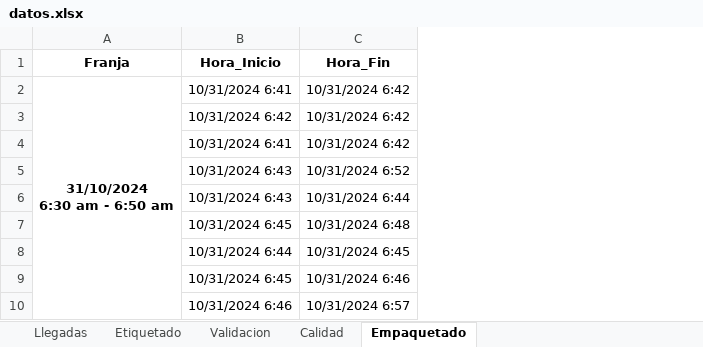
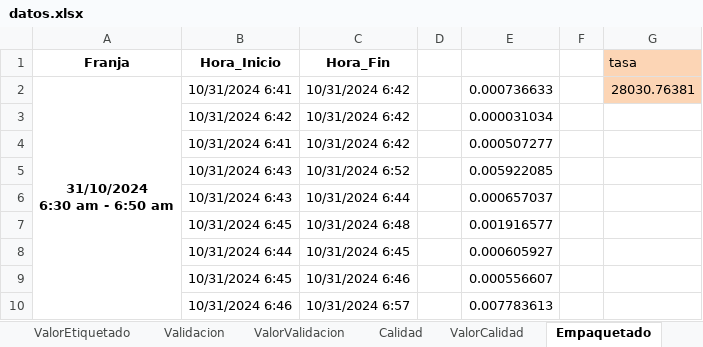
Before and after one commit to juanjomurillo12/AM5_ModelosProbabilisticos, an Excel workbook: datos.xlsx, sheet Empaquetado, drawn as a sheet; only a part is shown; values as stored, in another font and other column widths than the file's, no borders; the diff names each change by its address in the sheet, - before the commit and + after, or states it on an @@ line.

```diff
--- a/datos.xlsx (sheet Empaquetado)
+++ b/datos.xlsx (sheet Empaquetado)
+sheet tab: ValorEtiquetado
+sheet tab: ValorValidacion
+sheet tab: ValorCalidad
+column D, empty
+column E, rows 2-10: 0.000736633 | 0.000031034 | 0.000507277 | 0.005922085 | 0.000657037 | 0.001916577 | 0.000605927 | 0.000556607 | 0.007783613
+column F, empty
+column G (tasa), row 2: 28030.76381
```
Also changed, not shown: sheet Etiquetado, sheet Calidad, sheet Validacion, sheet Llegadas, other sheet tabs, 1 other file.
